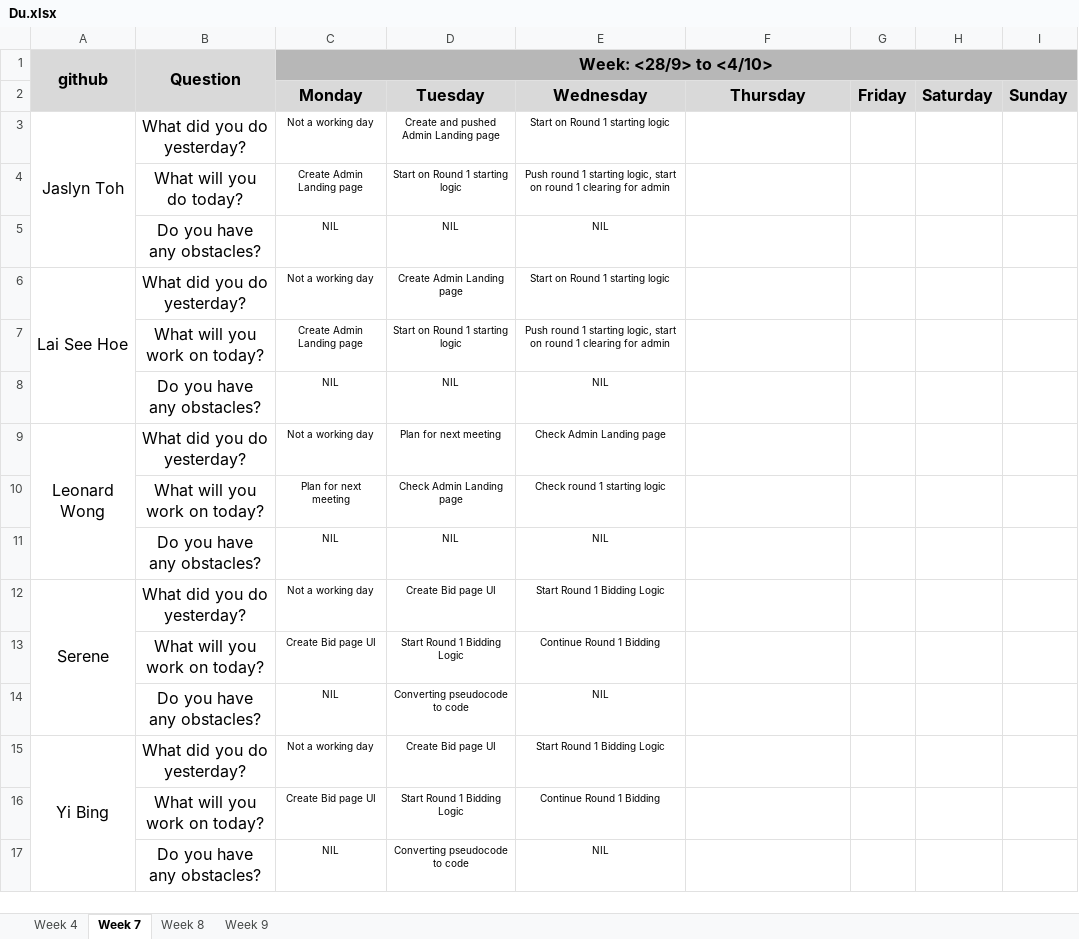
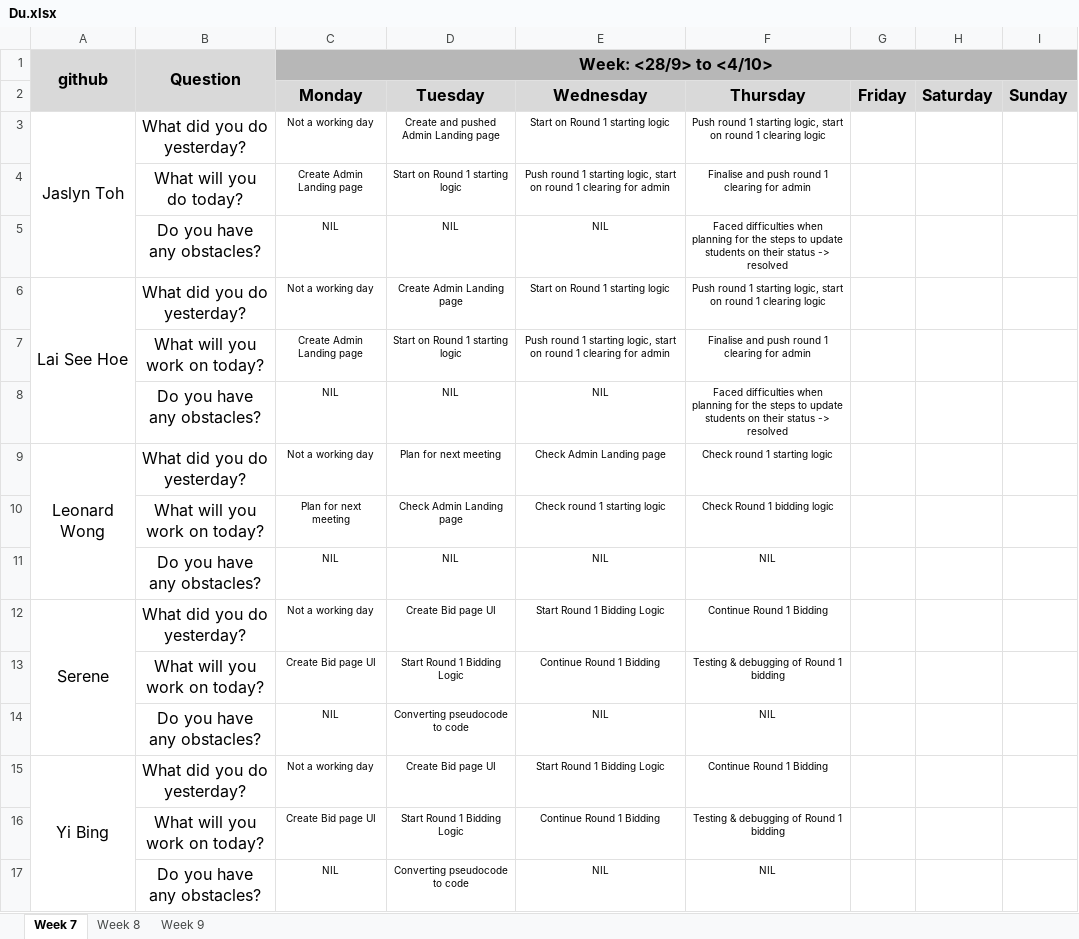
Before and after one commit to one-ice/IS212-Software-Project-Management, an Excel workbook: metrics/Du.xlsx, sheet Week 7, drawn as a sheet; values as stored, in another font and other column widths than the file's, no borders; charts and pictures not drawn; the diff names each change by its address in the sheet, - before the commit and + after, or states it on an @@ line.

```diff
--- a/metrics/Du.xlsx (sheet Week 7)
+++ b/metrics/Du.xlsx (sheet Week 7)
@@ sheet tab hidden: Week 4 @@
-F3 (Thursday): (empty)
+F3 (Thursday): Push round 1 starting logic, start on round 1 clearing logic
-F4 (Thursday): (empty)
+F4 (Thursday): Finalise and push round 1 clearing for admin
-F5 (Thursday): (empty)
+F5 (Thursday): Faced difficulties when planning for the steps to update students on their status -> resolved
-F6 (Thursday): (empty)
+F6 (Thursday): Push round 1 starting logic, start on round 1 clearing logic
-F7 (Thursday): (empty)
+F7 (Thursday): Finalise and push round 1 clearing for admin
-F8 (Thursday): (empty)
+F8 (Thursday): Faced difficulties when planning for the steps to update students on their status -> resolved
-F9 (Thursday): (empty)
+F9 (Thursday): Check round 1 starting logic
-F10 (Thursday): (empty)
+F10 (Thursday): Check Round 1 bidding logic
-F11 (Thursday): (empty)
+F11 (Thursday): NIL
-F12 (Thursday): (empty)
+F12 (Thursday): Continue Round 1 Bidding
-F13 (Thursday): (empty)
+F13 (Thursday): Testing & debugging of Round 1 bidding
-F14 (Thursday): (empty)
+F14 (Thursday): NIL
-F15 (Thursday): (empty)
+F15 (Thursday): Continue Round 1 Bidding
-F16 (Thursday): (empty)
+F16 (Thursday): Testing & debugging of Round 1 bidding
-F17 (Thursday): (empty)
+F17 (Thursday): NIL
```
Also changed, not shown: charts or pictures.
